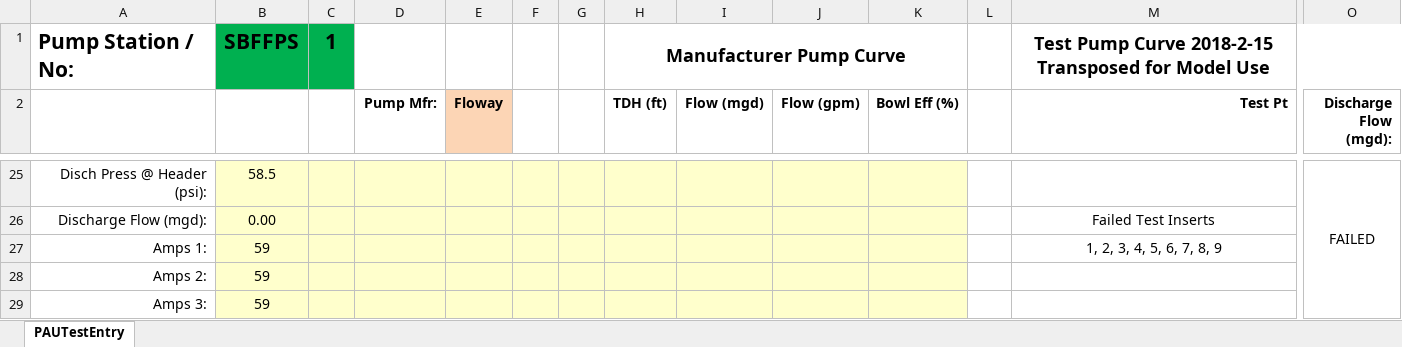
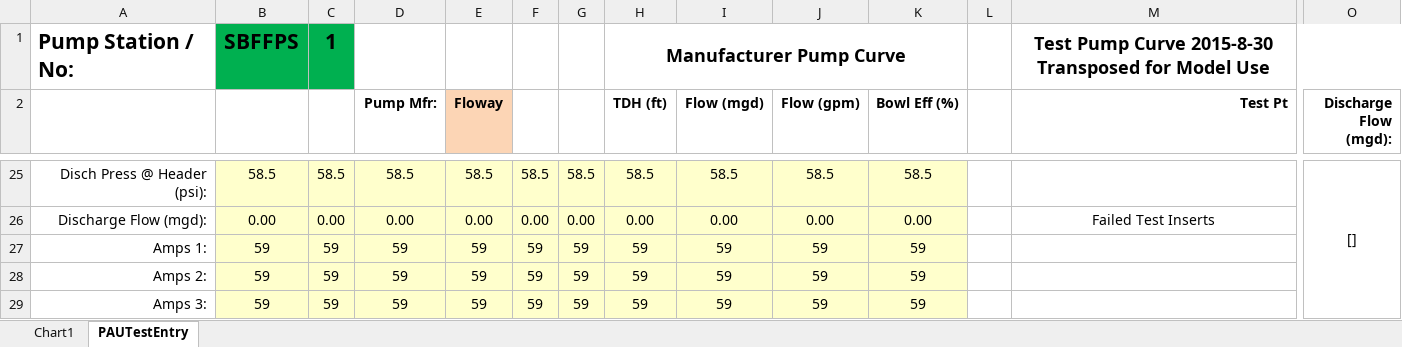
Before and after one commit to prestaylor51/waterUtility, an Excel workbook: Workbooks/PAUDataEntry.xlsm, sheet PAUTestEntry, drawn as a sheet; only a part is shown, gaps mark what is left out; values as stored, in another font and other column widths than the file's, no borders; charts and pictures not drawn; the diff covers the shown part only; the diff names each change by its address in the sheet, - before the commit and + after, or states it on an @@ line.

Commit message:
started work on test date loader

```diff
--- a/Workbooks/PAUDataEntry.xlsm (sheet PAUTestEntry)
+++ b/Workbooks/PAUDataEntry.xlsm (sheet PAUTestEntry)
+sheet tab: Chart1
-M1 (Test Pt): …Pump Curve 2018-2-15 Transposed for…
+M1 (Test Pt): …Pump Curve 2015-8-30 Transposed for…
-C25: (empty)
+C25: 58.5
-D25 (Pump Mfr:): (empty)
+D25 (Pump Mfr:): 58.5
-E25 (Floway): (empty)
+E25 (Floway): 58.5
-F25: (empty)
+F25: 58.5
-G25: (empty)
+G25: 58.5
-H25 (TDH (ft)): (empty)
+H25 (TDH (ft)): 58.5
-I25 (Flow (mgd)): (empty)
+I25 (Flow (mgd)): 58.5
-J25 (Flow (gpm)): (empty)
+J25 (Flow (gpm)): 58.5
-K25 (Bowl Eff (%)): (empty)
+K25 (Bowl Eff (%)): 58.5
-O25 (Discharge Flow (mgd):): FAILED
+O25 (Discharge Flow (mgd):): []
-C26: (empty)
+C26: 0.00
-D26 (Pump Mfr:): (empty)
+D26 (Pump Mfr:): 0.00
-E26 (Floway): (empty)
+E26 (Floway): 0.00
-F26: (empty)
+F26: 0.00
-G26: (empty)
+G26: 0.00
-H26 (TDH (ft)): (empty)
+H26 (TDH (ft)): 0.00
-I26 (Flow (mgd)): (empty)
+I26 (Flow (mgd)): 0.00
-J26 (Flow (gpm)): (empty)
+J26 (Flow (gpm)): 0.00
-K26 (Bowl Eff (%)): (empty)
+K26 (Bowl Eff (%)): 0.00
-C27:C29: (empty)
+C27:C29: 59
-D27:D29 (Pump Mfr:): (empty)
+D27:D29 (Pump Mfr:): 59
-E27:E29 (Floway): (empty)
+E27:E29 (Floway): 59
-F27:F29: (empty)
+F27:F29: 59
-G27:G29: (empty)
+G27:G29: 59
-H27:H29 (TDH (ft)): (empty)
+H27:H29 (TDH (ft)): 59
-I27:I29 (Flow (mgd)): (empty)
+I27:I29 (Flow (mgd)): 59
-J27:J29 (Flow (gpm)): (empty)
+J27:J29 (Flow (gpm)): 59
-K27:K29 (Bowl Eff (%)): (empty)
+K27:K29 (Bowl Eff (%)): 59
-M27 (Test Pt): 1, 2, 3, 4, 5, 6, 7, 8, 9
+M27 (Test Pt): (empty)
```
Also changed, not shown: 2 added rows, 2 removed rows and 119 edited cells elsewhere in this sheet, charts or pictures, Workbooks/PAUEngineeringTemplate.xlsm, 5 other files.
